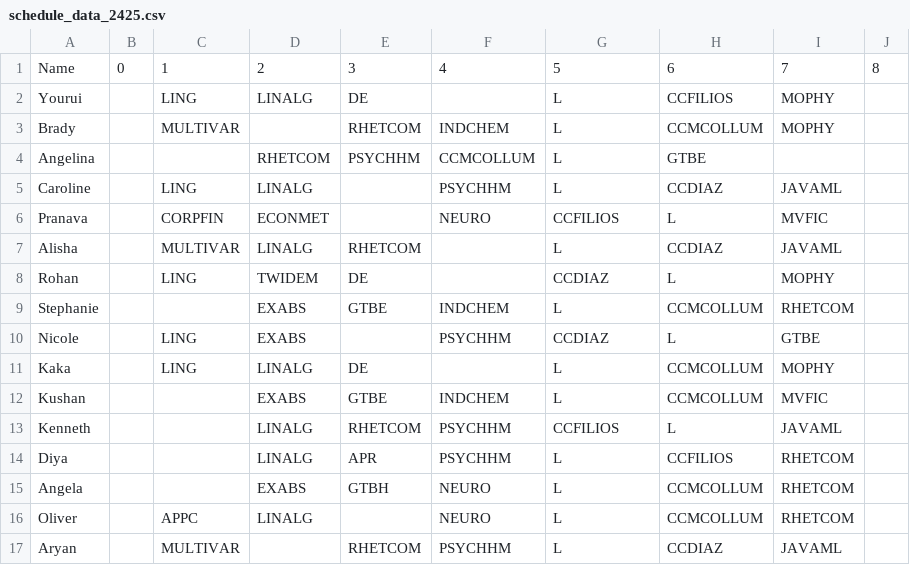
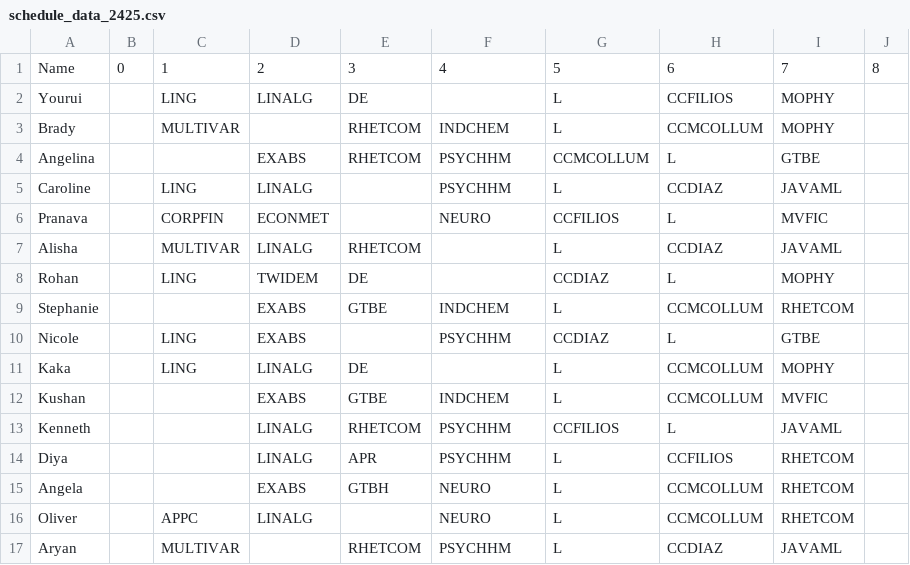
Before and after one commit to iuruoy-shao/schedule-similarity, a CSV file: schedule_data_2425.csv, drawn as a sheet.

Commit message:
updated schedules

```diff
--- a/schedule_data_2425.csv
+++ b/schedule_data_2425.csv
@@ -3,3 +3,3 @@ Yourui,,LING,LINALG,DE,,L,CCFILIOS,MOPHY,
 Brady,,MULTIVAR,,RHETCOM,INDCHEM,L,CCMCOLLUM,MOPHY,
-Angelina,,,RHETCOM,PSYCHHM,CCMCOLLUM,L,GTBE,,
+Angelina,,,EXABS,RHETCOM,PSYCHHM,CCMCOLLUM,L,GTBE,
 Caroline,,LING,LINALG,,PSYCHHM,L,CCDIAZ,JAVAML,
```
